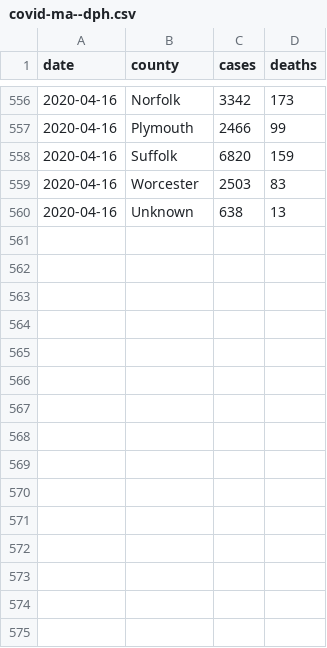
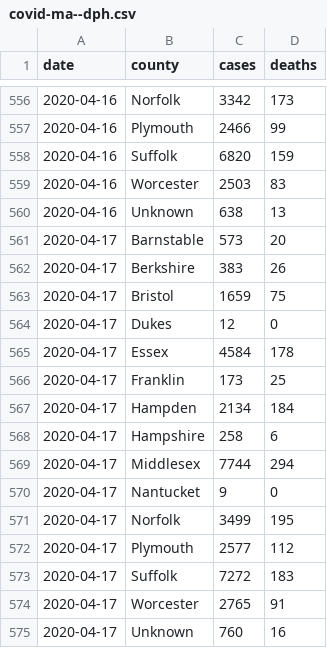
Before and after one commit to russellgoldenberg/covid-data-ma, a CSV file: covid-ma--dph.csv, drawn as a sheet; only a part is shown, gaps mark what is left out.

Commit message:
april 17

```diff
--- a/covid-ma--dph.csv
+++ b/covid-ma--dph.csv
@@ -560 +560,16 @@ date,county,cases,deaths
 2020-04-16,Unknown,638,13
+2020-04-17,Barnstable,573,20
+2020-04-17,Berkshire,383,26
+2020-04-17,Bristol,1659,75
+2020-04-17,Dukes,12,0
+2020-04-17,Essex,4584,178
+2020-04-17,Franklin,173,25
+2020-04-17,Hampden,2134,184
+2020-04-17,Hampshire,258,6
+2020-04-17,Middlesex,7744,294
+2020-04-17,Nantucket,9,0
+2020-04-17,Norfolk,3499,195
+2020-04-17,Plymouth,2577,112
+2020-04-17,Suffolk,7272,183
+2020-04-17,Worcester,2765,91
+2020-04-17,Unknown,760,16
```
